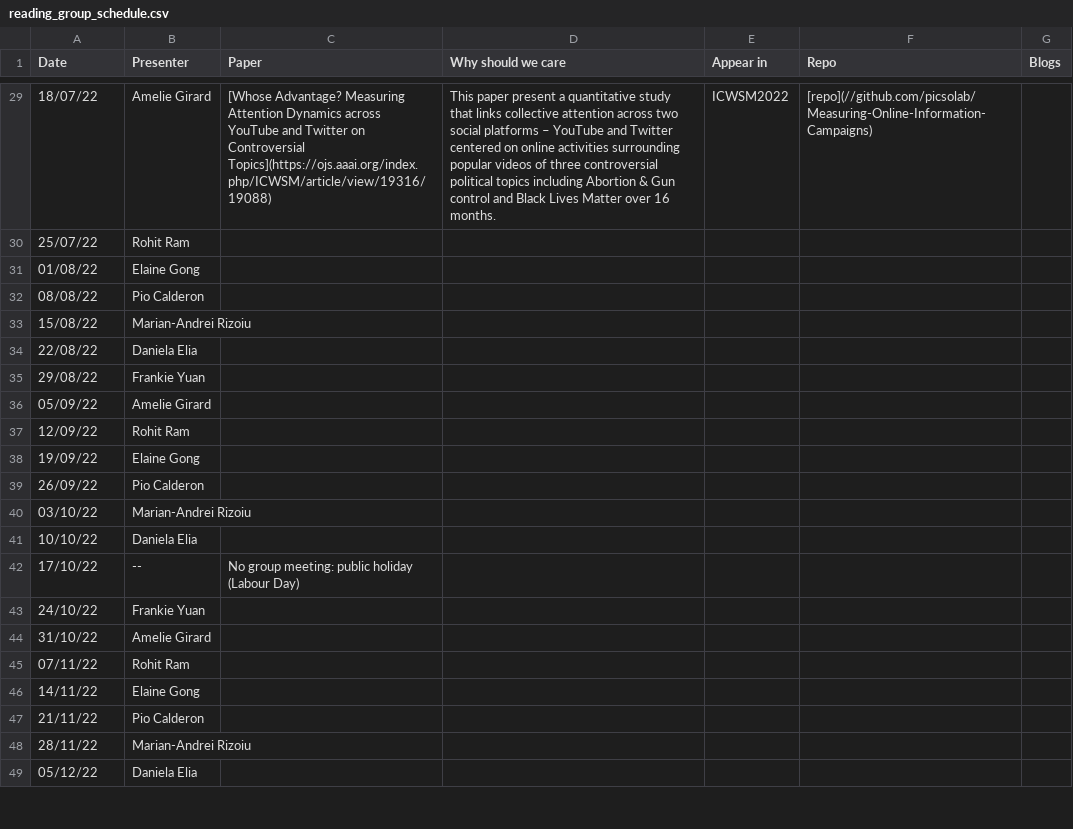
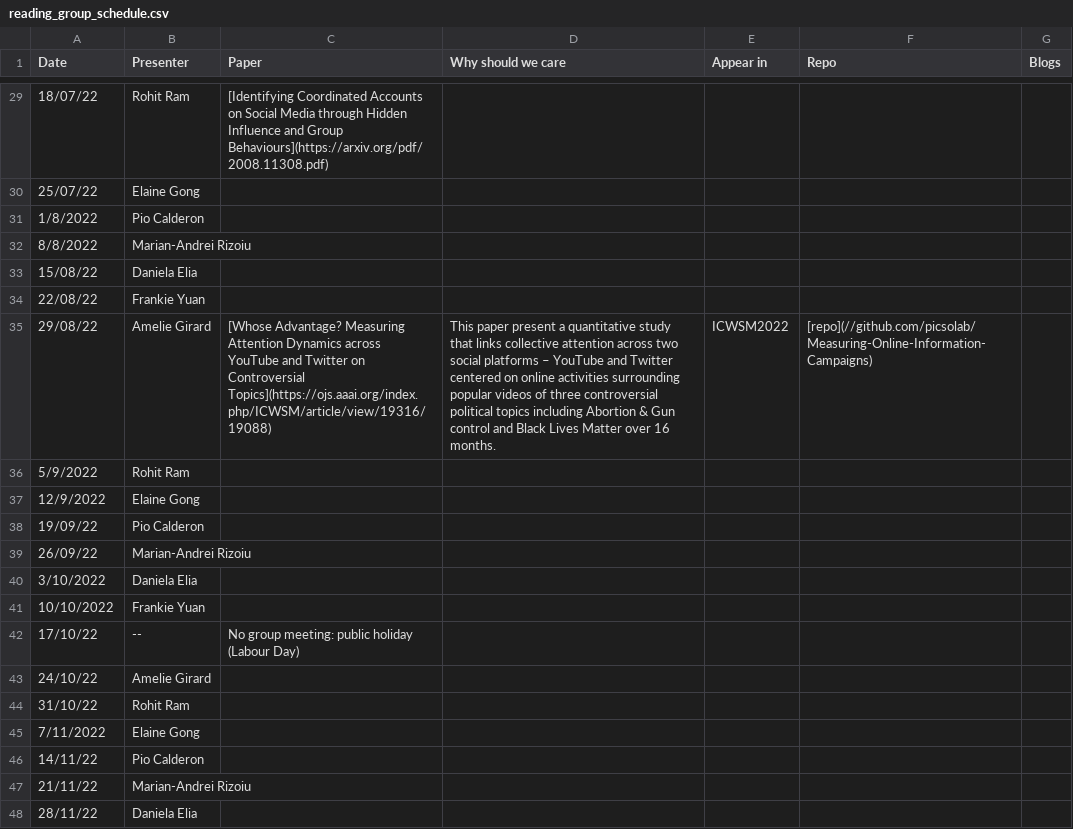
Before and after one commit to leagueofscholars/behavioral-ds.github.io, a CSV file: content/reading/reading_group_schedule.csv, drawn as a sheet; only a part is shown, gaps mark what is left out; the diff covers the shown part only.

Commit message:
Update reading_group_schedule.csv

```diff
--- a/content/reading/reading_group_schedule.csv
+++ b/content/reading/reading_group_schedule.csv
@@ -29,21 +29,20 @@ Date,Presenter,Paper,Why should we care,Appear in,Repo,Blogs
-18/07/22,Amelie Girard,[Whose Advantage? Measuring Attention Dynamics across YouTube and Twitter on Controversial Topics](https://ojs.aaai.org/index.php/ICWSM/article/view/19316/19088), This paper present a quantitative study that links collective attention across two social platforms – YouTube and Twitter centered on online activities surrounding popular videos of three controversial political topics including Abortion & Gun control and Black Lives Matter over 16 months.,ICWSM2022,[repo](//github.com/picsolab/Measuring-Online-Information-Campaigns),
-25/07/22,Rohit Ram,,,,,
-01/08/22,Elaine Gong,,,,,
-08/08/22,Pio Calderon,,,,,
-15/08/22,Marian-Andrei Rizoiu,,,,,
-22/08/22,Daniela Elia,,,,,
-29/08/22,Frankie Yuan,,,,,
-05/09/22,Amelie Girard,,,,,
-12/09/22,Rohit Ram,,,,,
-19/09/22,Elaine Gong,,,,,
-26/09/22,Pio Calderon,,,,,
-03/10/22,Marian-Andrei Rizoiu,,,,,
-10/10/22,Daniela Elia,,,,,
+18/07/22,Rohit Ram,[Identifying Coordinated Accounts on Social Media through Hidden Influence and Group Behaviours](https://arxiv.org/pdf/2008.11308.pdf),,,,
+25/07/22,Elaine Gong,,,,,
+1/8/2022,Pio Calderon,,,,,
+8/8/2022,Marian-Andrei Rizoiu,,,,,
+15/08/22,Daniela Elia,,,,,
+22/08/22,Frankie Yuan,,,,,
+29/08/22,Amelie Girard,[Whose Advantage? Measuring Attention Dynamics across YouTube and Twitter on Controversial Topics](https://ojs.aaai.org/index.php/ICWSM/article/view/19316/19088),This paper present a quantitative study that links collective attention across two social platforms – YouTube and Twitter centered on online activities surrounding popular videos of three controversial political topics including Abortion & Gun control and Black Lives Matter over 16 months.,ICWSM2022,[repo](//github.com/picsolab/Measuring-Online-Information-Campaigns),
+5/9/2022,Rohit Ram,,,,,
+12/9/2022,Elaine Gong,,,,,
+19/09/22,Pio Calderon,,,,,
+26/09/22,Marian-Andrei Rizoiu,,,,,
+3/10/2022,Daniela Elia,,,,,
+10/10/2022,Frankie Yuan,,,,,
 17/10/22,--,No group meeting: public holiday (Labour Day),,,,
-24/10/22,Frankie Yuan,,,,,
-31/10/22,Amelie Girard,,,,,
-07/11/22,Rohit Ram,,,,,
-14/11/22,Elaine Gong,,,,,
-21/11/22,Pio Calderon,,,,,
-28/11/22,Marian-Andrei Rizoiu,,,,,
-05/12/22,Daniela Elia,,,,,
+24/10/22,Amelie Girard,,,,,
+31/10/22,Rohit Ram,,,,,
+7/11/2022,Elaine Gong,,,,,
+14/11/22,Pio Calderon,,,,,
+21/11/22,Marian-Andrei Rizoiu,,,,,
+28/11/22,Daniela Elia,,,,,
```
Also changed, not shown: 1 added row, 1 removed row and 12 edited cells elsewhere in this file.
